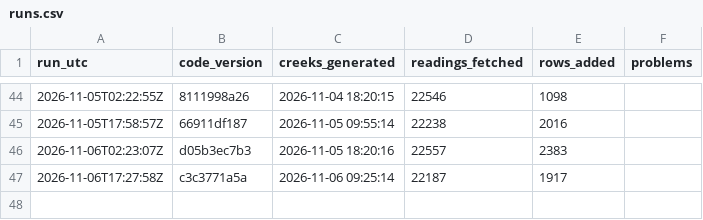
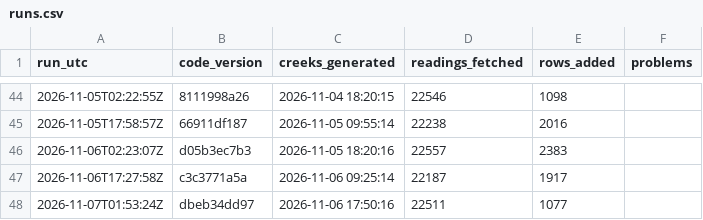
Before and after one commit to OneShorelineSMC/fews-data-archive, a CSV file: meta/runs.csv, drawn as a sheet; only a part is shown, gaps mark what is left out; the diff names each change by its address in the sheet, - before the commit and + after, or states it on an @@ line.

```diff
--- a/meta/runs.csv
+++ b/meta/runs.csv
+row 48: 2026-11-07T01:53:24Z | dbeb34dd97 | 2026-11-06 17:50:16 | 22511 | 1077
```
Also changed, not shown: events/events.csv, events/issued.csv, 2 other files.
